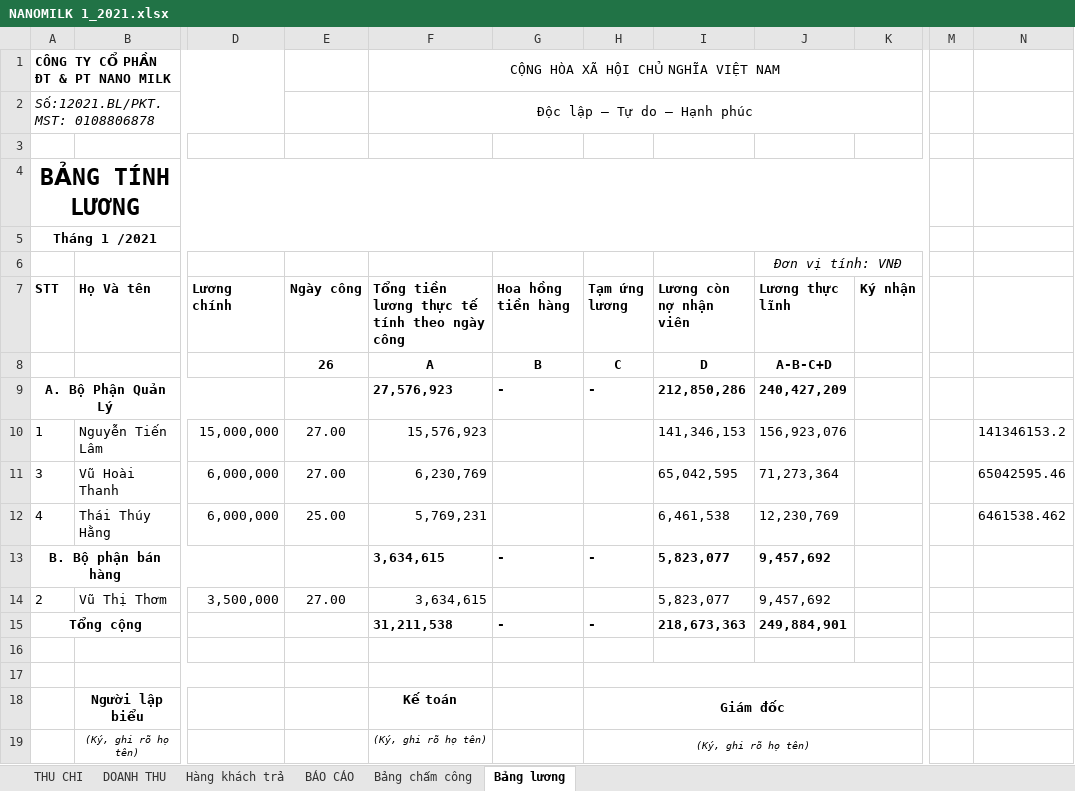
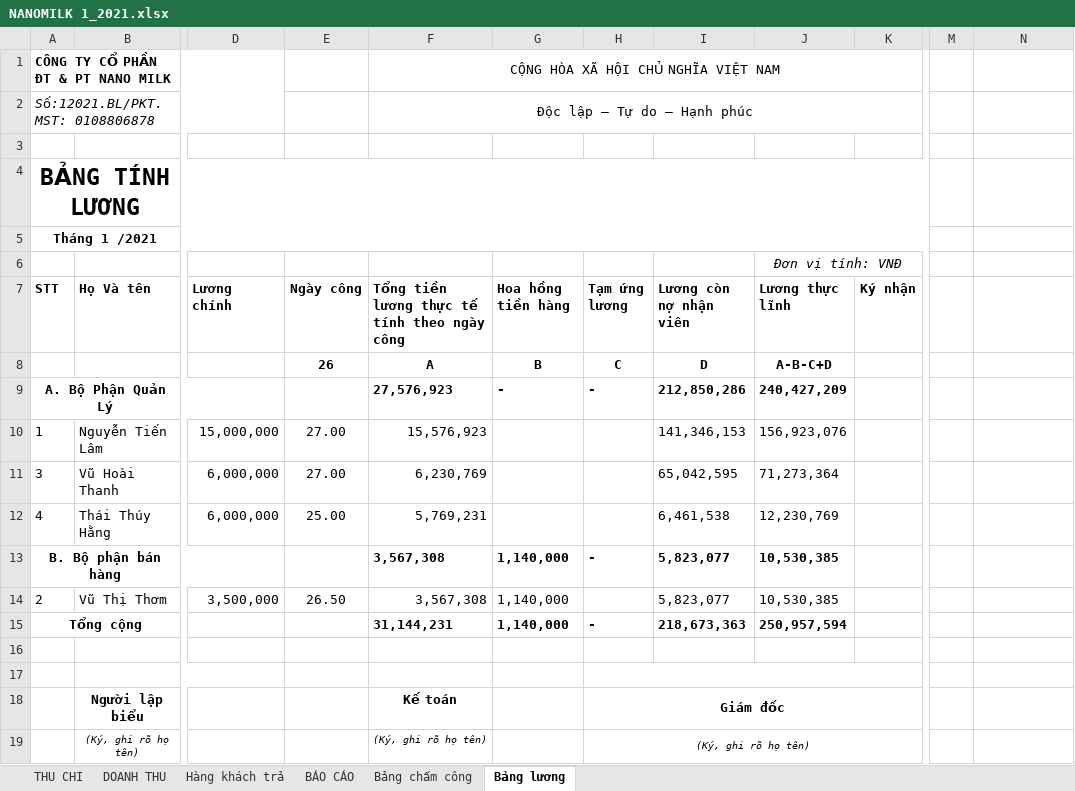
Before and after one commit to lexusna98/HangWorkspace, an Excel workbook: KẾ TOÁN - THÁI HẰNG/NANOMILK 1_2021.xlsx, sheet Bảng lương, drawn as a sheet; only a part is shown, gaps mark what is left out; values as stored, in another font and other column widths than the file's, no borders; the diff names each change by its address in the sheet, - before the commit and + after, or states it on an @@ line.

```diff
--- a/KẾ TOÁN - THÁI HẰNG/NANOMILK 1_2021.xlsx (sheet Bảng lương)
+++ b/KẾ TOÁN - THÁI HẰNG/NANOMILK 1_2021.xlsx (sheet Bảng lương)
-N10: 141346153.2
+N10: (empty)
-N11: 65042595.46
+N11: (empty)
-N12: 6461538.462
+N12: (empty)
-F13:F14: 3,634,615
+F13:F14: 3,567,308
-G13 (Hoa hồng tiền hàng): -
+G13 (Hoa hồng tiền hàng): 1,140,000
-J13:J14 (Lương thực lĩnh): 9,457,692
+J13:J14 (Lương thực lĩnh): 10,530,385
-E14 (Ngày công): 27.00
+E14 (Ngày công): 26.50
-G14 (Hoa hồng tiền hàng): (empty)
+G14 (Hoa hồng tiền hàng): 1,140,000
-F15: 31,211,538
+F15: 31,144,231
-G15 (Hoa hồng tiền hàng): -
+G15 (Hoa hồng tiền hàng): 1,140,000
-J15 (Lương thực lĩnh): 249,884,901
+J15 (Lương thực lĩnh): 250,957,594
```
Also changed, not shown: sheet THU CHI, sheet DOANH THU, sheet BÁO CÁO, sheet Bảng chấm công, formulas that keep their value, KẾ TOÁN - THÁI HẰNG/SHOWROOM/DOANH THU_SHOWROOM.xlsx, KẾ TOÁN - THÁI HẰNG/SHOWROOM/Mẫu/Sổ theo dõi doanh thu.xlsx, 1 other file.
